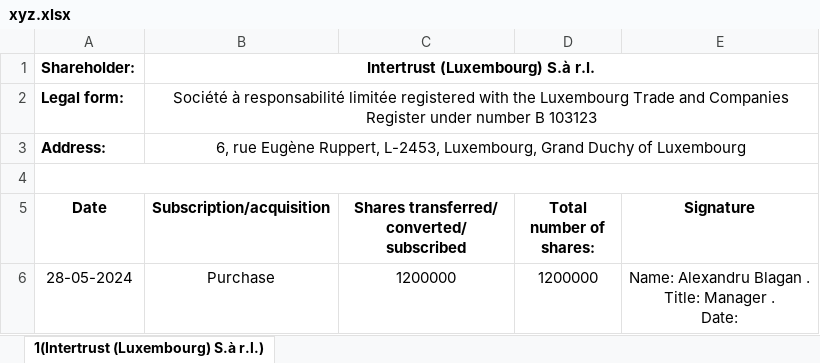
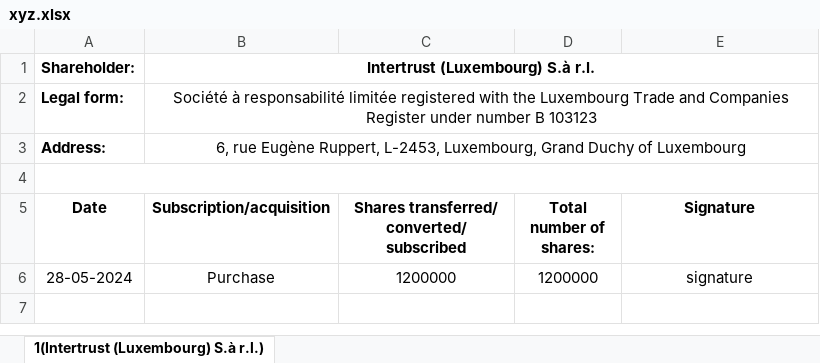
Before and after one commit to LIKITHACHAR/1232, an Excel workbook: xyz.xlsx, sheet 1(Intertrust (Luxembourg) S.à r.l.), drawn as a sheet; values as stored, in another font and other column widths than the file's, no borders; ↵ is a line break in a cell; the diff names each change by its address in the sheet, - before the commit and + after, or states it on an @@ line.

Commit message:
Add files via upload
column

```diff
--- a/xyz.xlsx (sheet 1(Intertrust (Luxembourg) S.à r.l.))
+++ b/xyz.xlsx (sheet 1(Intertrust (Luxembourg) S.à r.l.))
-E6 (Signature): Name: Alexandru Blagan . ↵ Title: Manager . ↵ Date:
+E6 (Signature): signature
```
